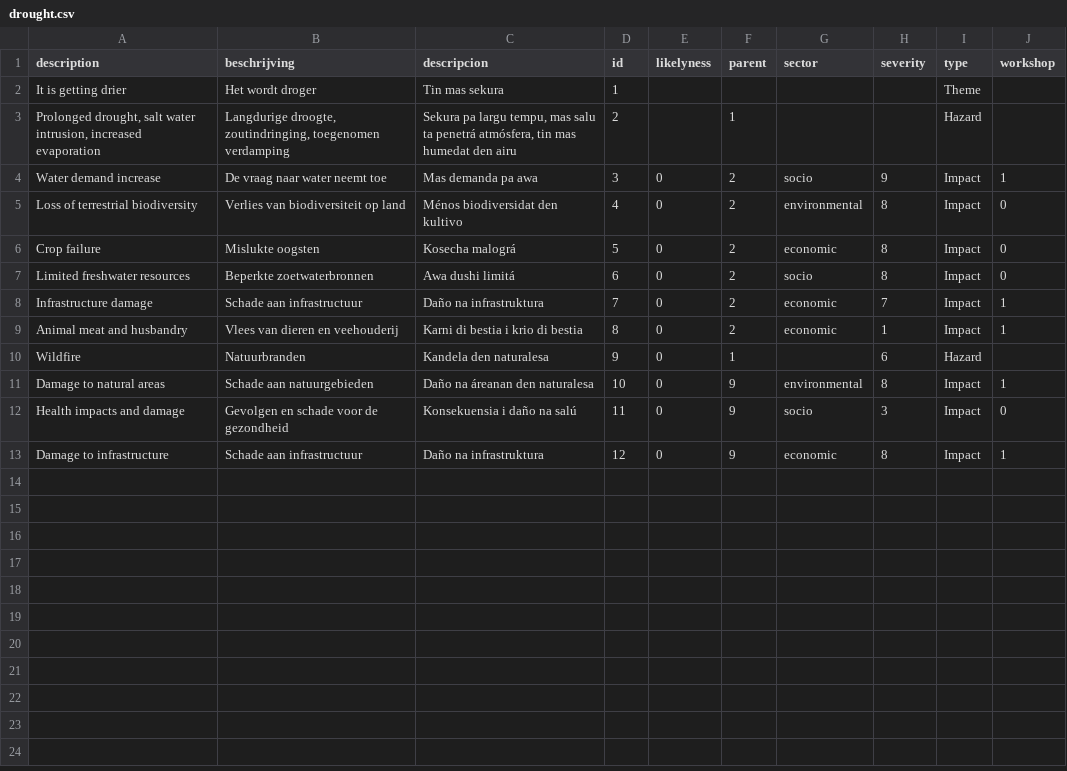
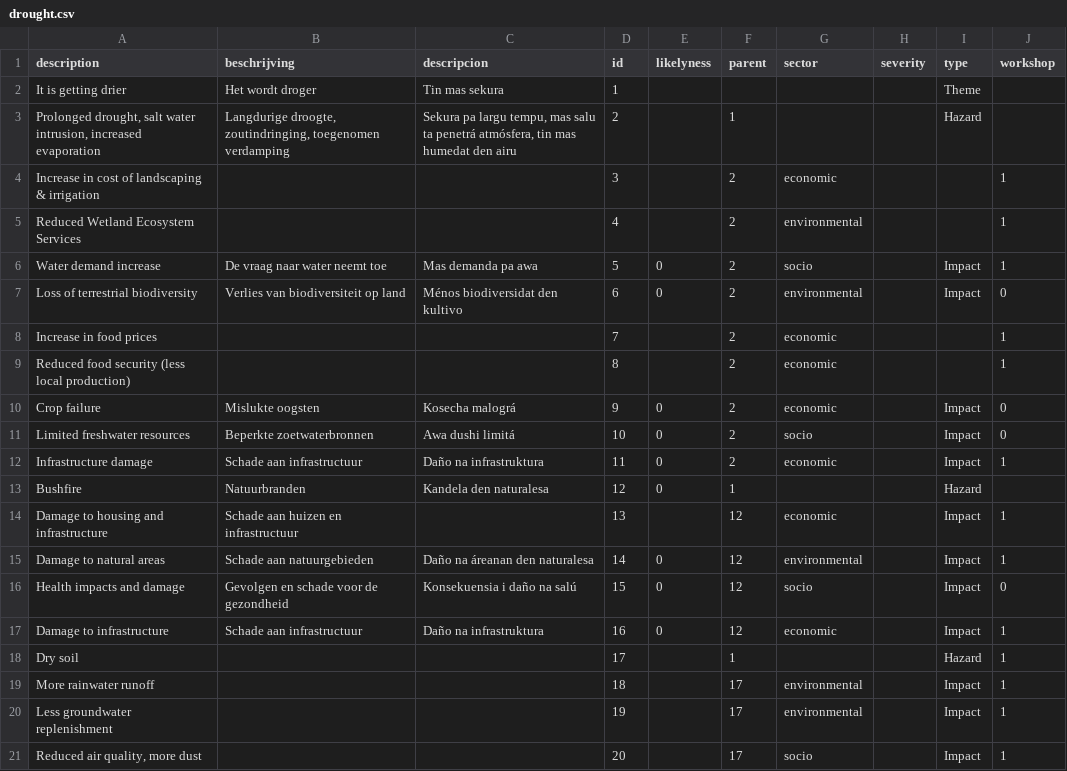
Before and after one commit to sophievanderhorst/data, a CSV file: bollentool/aruba/drought.csv, drawn as a sheet.

Commit message:
update drought

```diff
--- a/bollentool/aruba/drought.csv
+++ b/bollentool/aruba/drought.csv
@@ -3,11 +3,19 @@ It is getting drier,Het wordt droger,Tin mas sekura ,1,,,,,Theme,
 "Prolonged drought, salt water intrusion, increased evaporation","Langdurige droogte, zoutindringing, toegenomen verdamping","Sekura pa largu tempu, mas salu ta penetrá atmósfera, tin mas humedat den airu",2,,1,,,Hazard,
-Water demand increase,De vraag naar water neemt toe,Mas demanda pa awa,3,0,2,socio,9,Impact,1
-Loss of terrestrial biodiversity,Verlies van biodiversiteit op land,Ménos biodiversidat den kultivo ,4,0,2,environmental,8,Impact,0
-Crop failure,Mislukte oogsten,Kosecha malográ,5,0,2,economic,8,Impact,0
-Limited freshwater resources,Beperkte zoetwaterbronnen,Awa dushi limitá,6,0,2,socio,8,Impact,0
-Infrastructure damage,Schade aan infrastructuur,Daño na infrastruktura,7,0,2,economic,7,Impact,1
-Animal meat and husbandry,Vlees van dieren en veehouderij,Karni di bestia i krio di bestia,8,0,2,economic,1,Impact,1
-Wildfire,Natuurbranden,Kandela den naturalesa,9,0,1,,6,Hazard,
-Damage to natural areas,Schade aan natuurgebieden,Daño na áreanan den naturalesa,10,0,9,environmental,8,Impact,1
-Health impacts and damage,Gevolgen en schade voor de gezondheid,Konsekuensia i daño na salú,11,0,9,socio,3,Impact,0
-Damage to infrastructure,Schade aan infrastructuur,Daño na infrastruktura,12,0,9,economic,8,Impact,1
+Increase in cost of landscaping & irrigation,,,3,,2,economic,,,1
+Reduced Wetland Ecosystem Services,,,4,,2,environmental,,,1
+Water demand increase,De vraag naar water neemt toe,Mas demanda pa awa,5,0,2,socio,,Impact,1
+Loss of terrestrial biodiversity,Verlies van biodiversiteit op land,Ménos biodiversidat den kultivo ,6,0,2,environmental,,Impact,0
+Increase in food prices,,,7,,2,economic,,,1
+Reduced food security (less local production),,,8,,2,economic,,,1
+Crop failure,Mislukte oogsten,Kosecha malográ,9,0,2,economic,,Impact,0
+Limited freshwater resources,Beperkte zoetwaterbronnen,Awa dushi limitá,10,0,2,socio,,Impact,0
+Infrastructure damage,Schade aan infrastructuur,Daño na infrastruktura,11,0,2,economic,,Impact,1
+Bushfire,Natuurbranden,Kandela den naturalesa,12,0,1,,,Hazard,
+Damage to housing and infrastructure,Schade aan huizen en infrastructuur,,13,,12,economic,,Impact,1
+Damage to natural areas,Schade aan natuurgebieden,Daño na áreanan den naturalesa,14,0,12,environmental,,Impact,1
+Health impacts and damage,Gevolgen en schade voor de gezondheid,Konsekuensia i daño na salú,15,0,12,socio,,Impact,0
+Damage to infrastructure,Schade aan infrastructuur,Daño na infrastruktura,16,0,12,economic,,Impact,1
+Dry soil,,,17,,1,,,Hazard,1
+More rainwater runoff,,,18,,17,environmental,,Impact,1
+Less groundwater replenishment,,,19,,17,environmental,,Impact,1
+"Reduced air quality, more dust",,,20,,17,socio,,Impact,1
```
Also changed, not shown: 1 other file.
